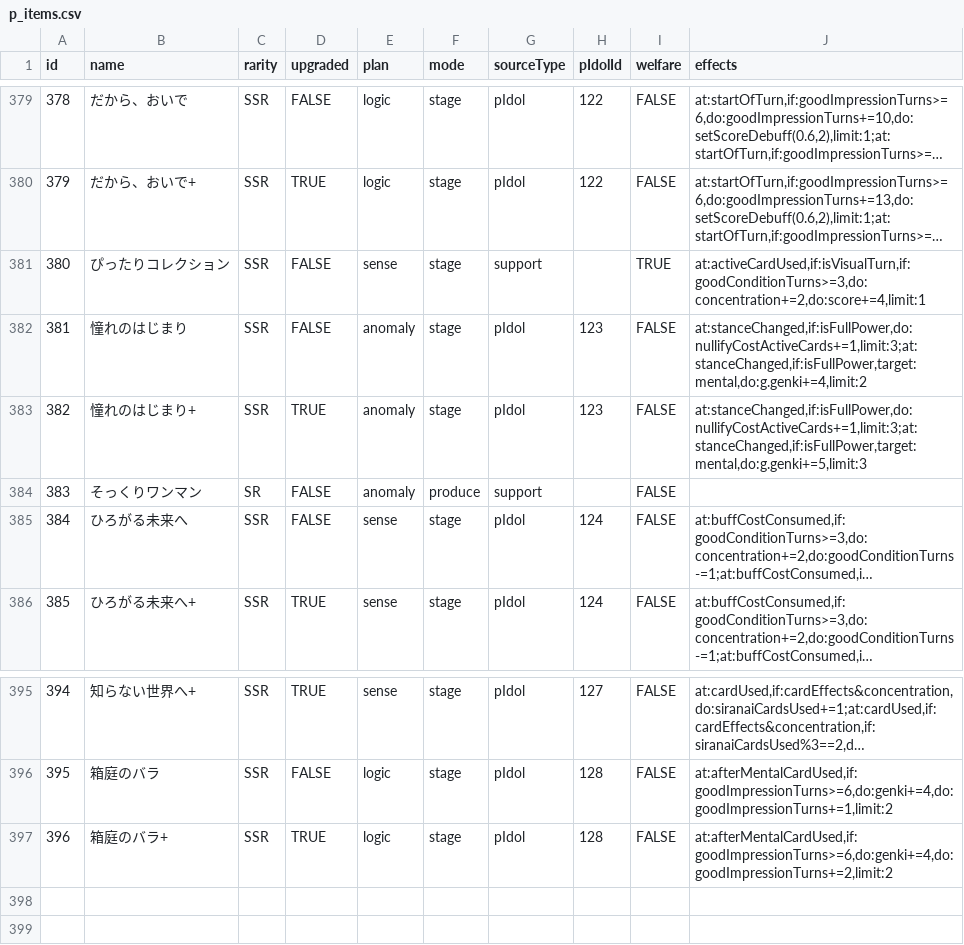
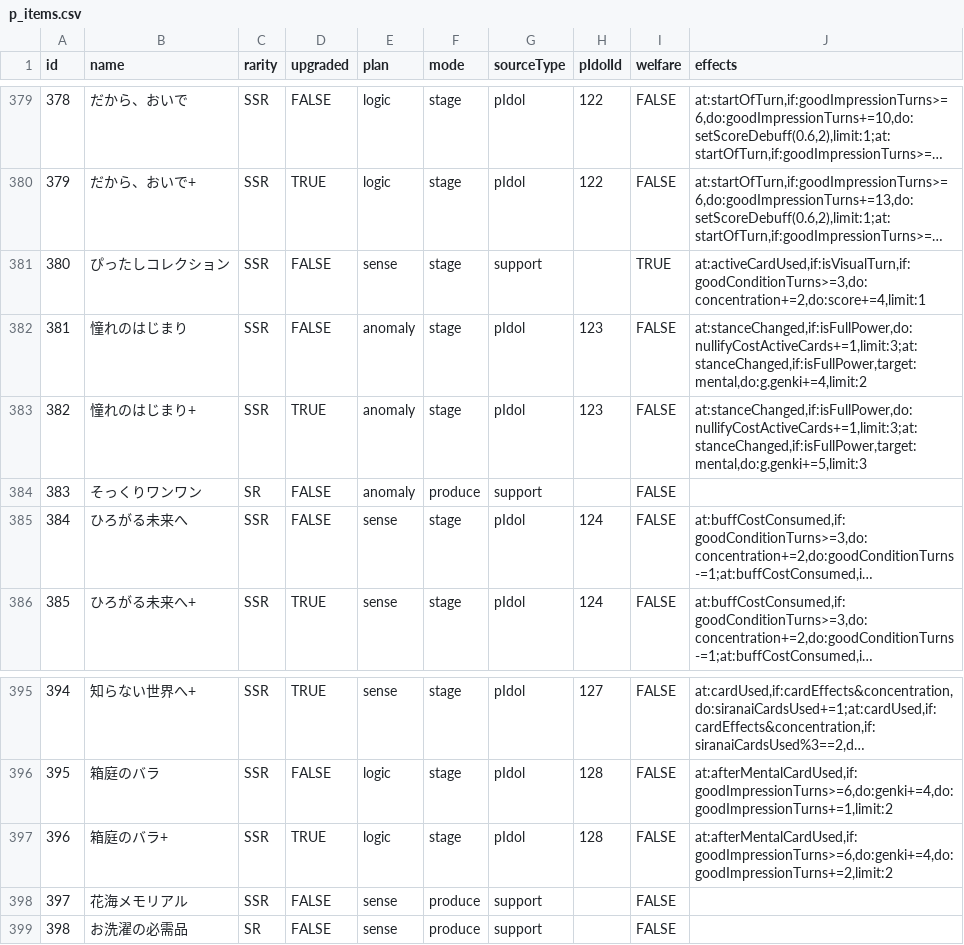
Before and after one commit to unoeins/gakumas-tools, a CSV file: packages/gakumas-data/csv/p_items.csv, drawn as a sheet; only a part is shown, gaps mark what is left out; long unchanged cells end in …; the diff names each change by its address in the sheet, - before the commit and + after, or states it on an @@ line.

```diff
--- a/packages/gakumas-data/csv/p_items.csv
+++ b/packages/gakumas-data/csv/p_items.csv
-B381 (name): ぴったりコレクション
+B381 (name): ぴったしコレクション
-B384 (name): そっくりワンマン
+B384 (name): そっくりワンワン
+row 398: 397 | 花海メモリアル | SSR | FALSE | sense | produce | support |  | FALSE
+row 399: 398 | お洗濯の必需品 | SR | FALSE | sense | produce | support |  | FALSE
```
Also changed, not shown: 17 other files.
